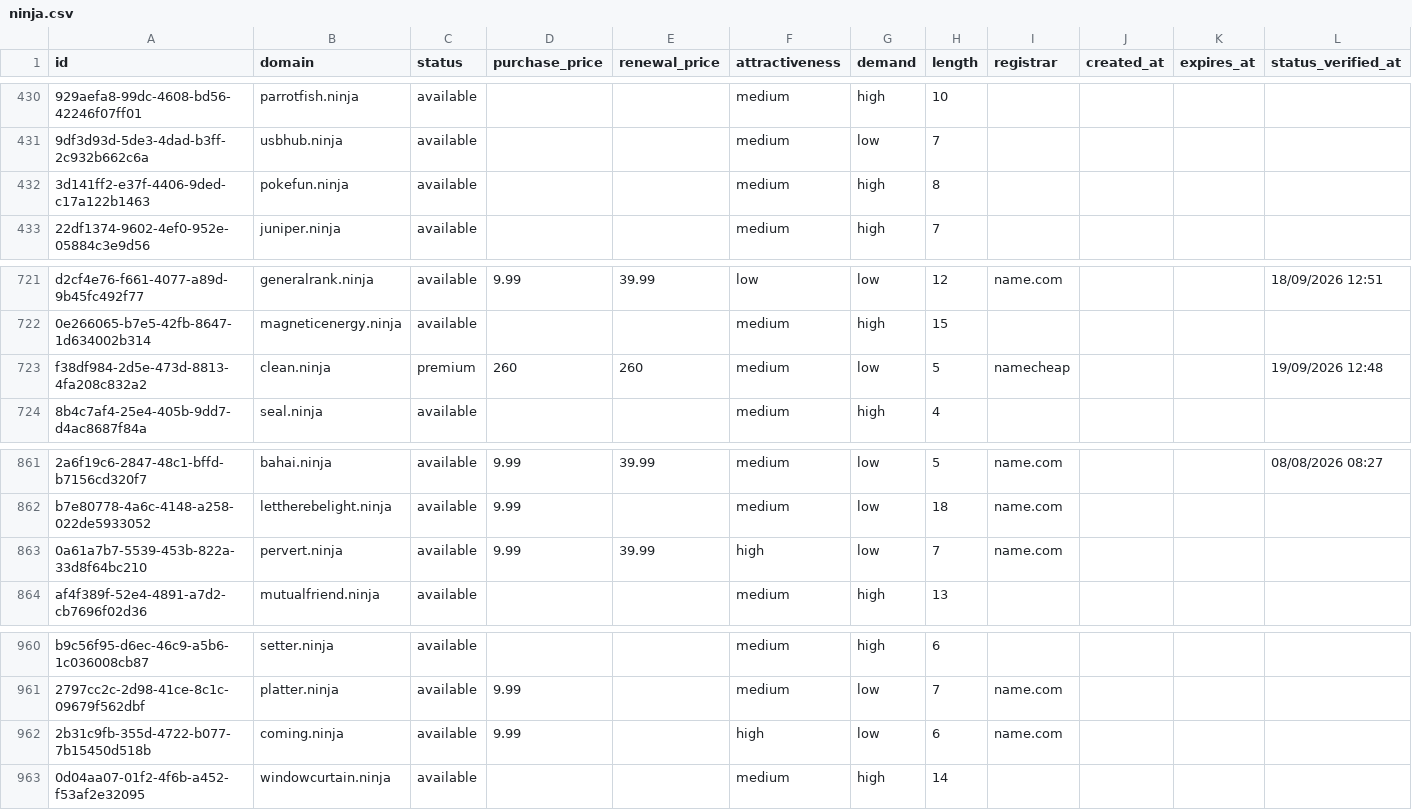
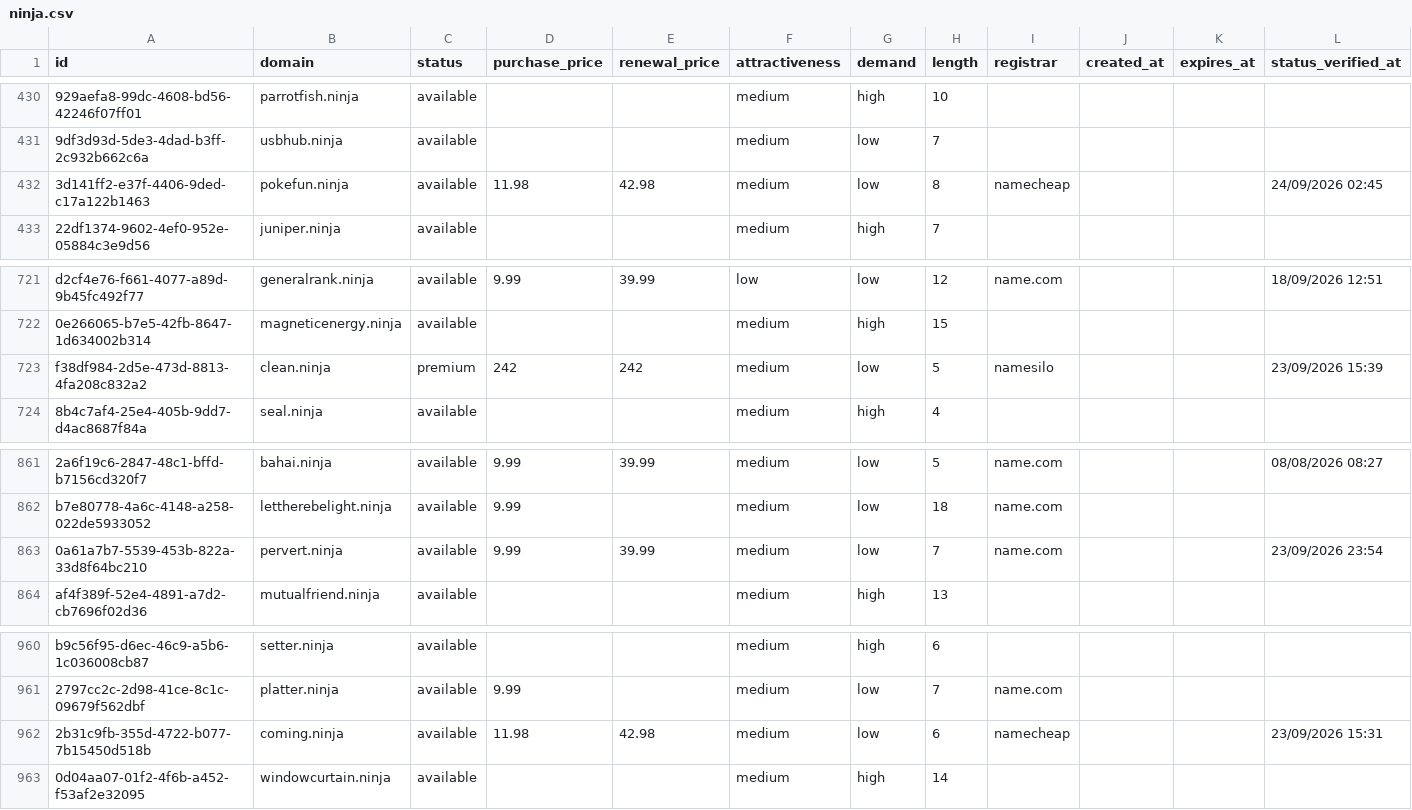
Before and after one commit to UniqueDomains/ninja-oneword-domains, a CSV file: ninja.csv, drawn as a sheet; only a part is shown, gaps mark what is left out; the diff covers the shown part only; the diff names each change by its address in the sheet, - before the commit and + after, or states it on an @@ line.

```diff
--- a/ninja.csv
+++ b/ninja.csv
-D432 (purchase_price): (empty)
+D432 (purchase_price): 11.98
-E432 (renewal_price): (empty)
+E432 (renewal_price): 42.98
-G432 (demand): high
+G432 (demand): low
-I432 (registrar): (empty)
+I432 (registrar): namecheap
-L432 (status_verified_at): (empty)
+L432 (status_verified_at): 24/09/2026 02:45
-D723 (purchase_price): 260
+D723 (purchase_price): 242
-E723 (renewal_price): 260
+E723 (renewal_price): 242
-I723 (registrar): namecheap
+I723 (registrar): namesilo
-L723 (status_verified_at): 19/09/2026 12:48
+L723 (status_verified_at): 23/09/2026 15:39
-F863 (attractiveness): high
+F863 (attractiveness): medium
-L863 (status_verified_at): (empty)
+L863 (status_verified_at): 23/09/2026 23:54
-D962 (purchase_price): 9.99
+D962 (purchase_price): 11.98
-E962 (renewal_price): (empty)
+E962 (renewal_price): 42.98
-F962 (attractiveness): high
+F962 (attractiveness): medium
-I962 (registrar): name.com
+I962 (registrar): namecheap
-L962 (status_verified_at): (empty)
+L962 (status_verified_at): 23/09/2026 15:31
```
Also changed, not shown: 30 edited cells elsewhere in this file, 4 other files.
